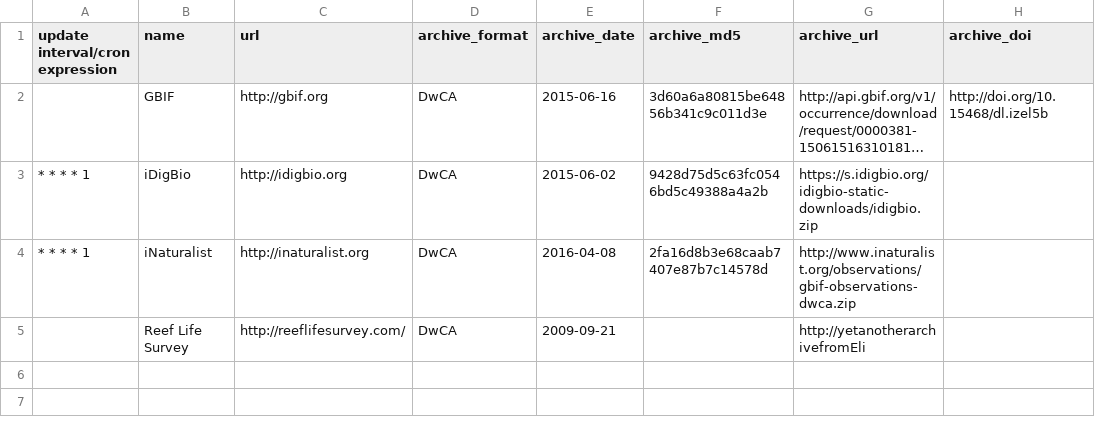
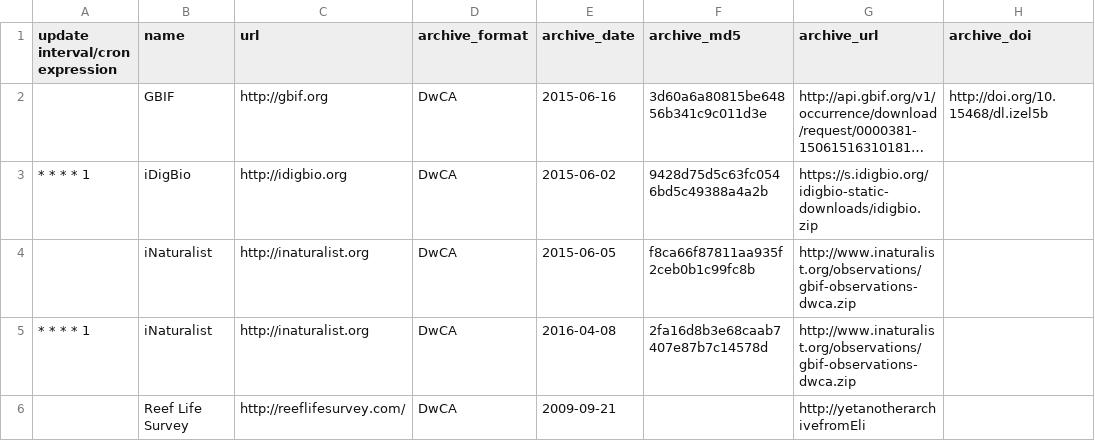
Before and after one commit to gimmefreshdata/gimmefreshdata.github.io, a CSV file: _data/sources.csv, drawn as a sheet; long unchanged cells end in …; the diff names each change by its address in the sheet, - before the commit and + after, or states it on an @@ line.

Commit message:
Update sources.csv

```diff
--- a/_data/sources.csv
+++ b/_data/sources.csv
+row 4:  | iNaturalist | http://inaturalist.org | DwCA | 2015-06-05 | f8ca66f87811aa935f2ceb0b1c99fc8b | http://www.inaturalist.org/observations/gbif-observations-dwca.zip
```
